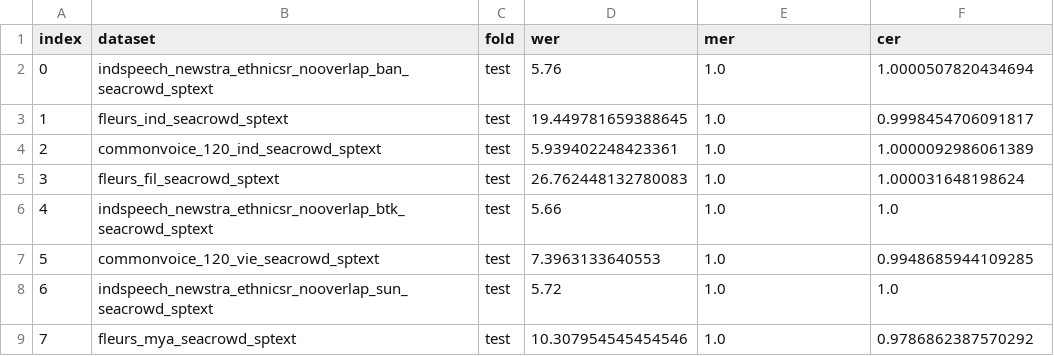
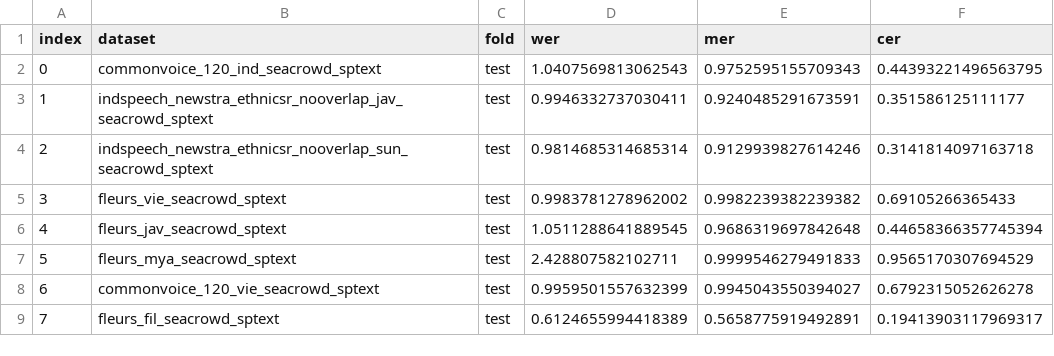
Before and after one commit to SEACrowd/seacrowd-experiments, a CSV file: evaluation/metrics_speech/speech_results_wav2vec2-bloom-speech-tgl.csv, drawn as a sheet; only a part is shown; the diff covers the shown part only.

Commit message:
Update the ASR result

```diff
--- a/evaluation/metrics_speech/speech_results_wav2vec2-bloom-speech-tgl.csv
+++ b/evaluation/metrics_speech/speech_results_wav2vec2-bloom-speech-tgl.csv
@@ -1,9 +1,9 @@
 index,dataset,fold,wer,mer,cer
-0,indspeech_newstra_ethnicsr_nooverlap_ban_seacrowd_sptext,test,5.76,1.0,1.0000507820434694
-1,fleurs_ind_seacrowd_sptext,test,19.449781659388645,1.0,0.9998454706091817
-2,commonvoice_120_ind_seacrowd_sptext,test,5.939402248423361,1.0,1.0000092986061389
-3,fleurs_fil_seacrowd_sptext,test,26.762448132780083,1.0,1.000031648198624
-4,indspeech_newstra_ethnicsr_nooverlap_btk_seacrowd_sptext,test,5.66,1.0,1.0
-5,commonvoice_120_vie_seacrowd_sptext,test,7.3963133640553,1.0,0.9948685944109285
-6,indspeech_newstra_ethnicsr_nooverlap_sun_seacrowd_sptext,test,5.72,1.0,1.0
-7,fleurs_mya_seacrowd_sptext,test,10.307954545454546,1.0,0.9786862387570292
+0,commonvoice_120_ind_seacrowd_sptext,test,1.0407569813062543,0.9752595155709343,0.44393221496563795
+1,indspeech_newstra_ethnicsr_nooverlap_jav_seacrowd_sptext,test,0.9946332737030411,0.9240485291673591,0.351586125111177
+2,indspeech_newstra_ethnicsr_nooverlap_sun_seacrowd_sptext,test,0.9814685314685314,0.9129939827614246,0.3141814097163718
+3,fleurs_vie_seacrowd_sptext,test,0.9983781278962002,0.9982239382239382,0.69105266365433
+4,fleurs_jav_seacrowd_sptext,test,1.0511288641889545,0.9686319697842648,0.44658366357745394
+5,fleurs_mya_seacrowd_sptext,test,2.428807582102711,0.9999546279491833,0.9565170307694529
+6,commonvoice_120_vie_seacrowd_sptext,test,0.9959501557632399,0.9945043550394027,0.6792315052626278
+7,fleurs_fil_seacrowd_sptext,test,0.6124655994418389,0.5658775919492891,0.19413903117969317
```
Also changed, not shown: 42 edited cells elsewhere in this file, evaluation/metrics_speech/speech_results_mms-1b-all.csv, evaluation/metrics_speech/speech_results_wav2vec2-indonesian-javanese-sundanese.csv, 7 other files.
